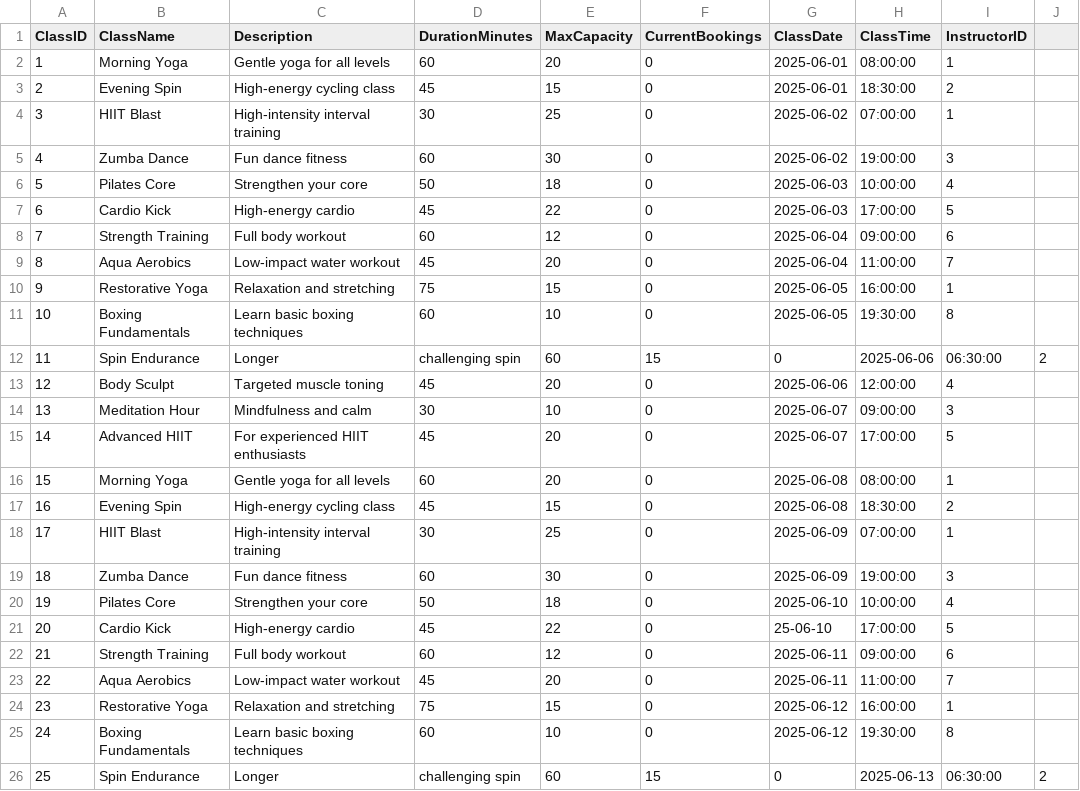
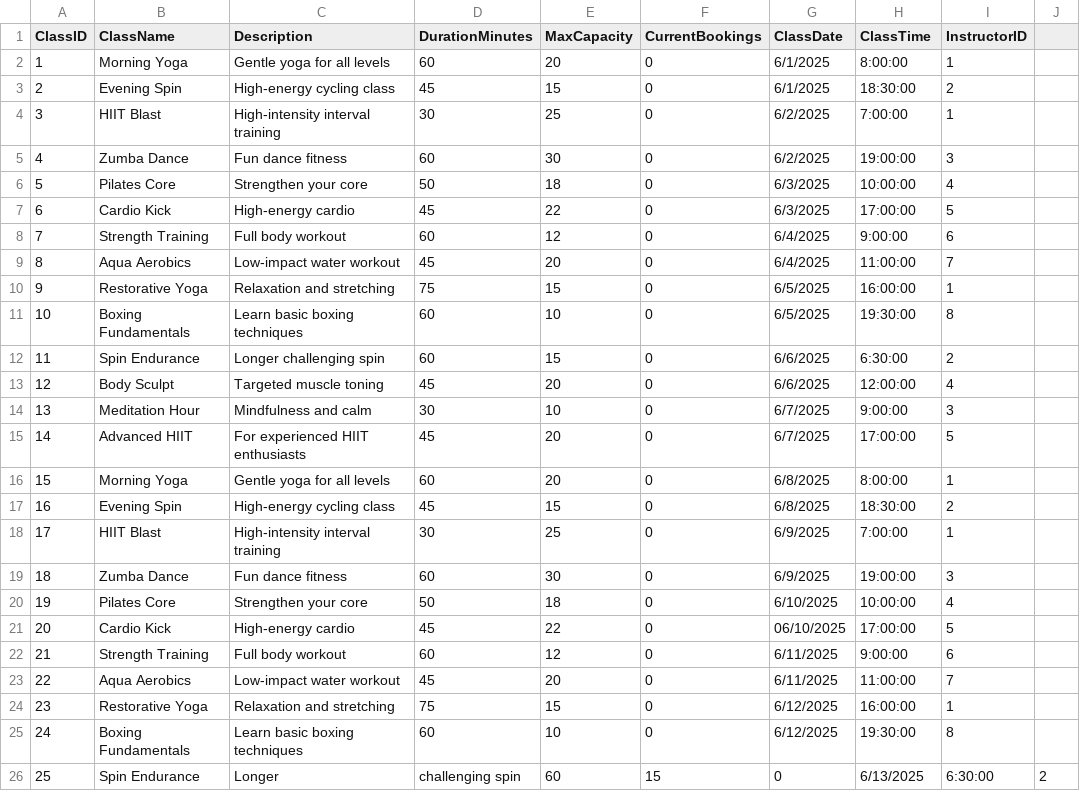
Before and after one commit to TrippleA001/Evolve-Fitness-DB, a CSV file: 0.0 DataBase Setup/classes.csv, drawn as a sheet; the diff names each change by its address in the sheet, - before the commit and + after, or states it on an @@ line.

```diff
--- a/0.0 DataBase Setup/classes.csv
+++ b/0.0 DataBase Setup/classes.csv
-G2:G3 (ClassDate): 2025-06-01
+G2:G3 (ClassDate): 6/1/2025
-H2 (ClassTime): 08:00:00
+H2 (ClassTime): 8:00:00
-G4:G5 (ClassDate): 2025-06-02
+G4:G5 (ClassDate): 6/2/2025
-H4 (ClassTime): 07:00:00
+H4 (ClassTime): 7:00:00
-G6:G7 (ClassDate): 2025-06-03
+G6:G7 (ClassDate): 6/3/2025
-G8:G9 (ClassDate): 2025-06-04
+G8:G9 (ClassDate): 6/4/2025
-H8 (ClassTime): 09:00:00
+H8 (ClassTime): 9:00:00
-G10:G11 (ClassDate): 2025-06-05
+G10:G11 (ClassDate): 6/5/2025
-C12 (Description): Longer
+C12 (Description): Longer challenging spin
-D12 (DurationMinutes): challenging spin
+D12 (DurationMinutes): 60
-E12 (MaxCapacity): 60
+E12 (MaxCapacity): 15
-F12 (CurrentBookings): 15
+F12 (CurrentBookings): 0
-G12 (ClassDate): 0
+G12 (ClassDate): 6/6/2025
-H12 (ClassTime): 2025-06-06
+H12 (ClassTime): 6:30:00
-I12 (InstructorID): 06:30:00
+I12 (InstructorID): 2
-J12: 2
+J12: (empty)
-G13 (ClassDate): 2025-06-06
+G13 (ClassDate): 6/6/2025
-G14:G15 (ClassDate): 2025-06-07
+G14:G15 (ClassDate): 6/7/2025
-H14 (ClassTime): 09:00:00
+H14 (ClassTime): 9:00:00
-G16:G17 (ClassDate): 2025-06-08
+G16:G17 (ClassDate): 6/8/2025
-H16 (ClassTime): 08:00:00
+H16 (ClassTime): 8:00:00
-G18:G19 (ClassDate): 2025-06-09
+G18:G19 (ClassDate): 6/9/2025
-H18 (ClassTime): 07:00:00
+H18 (ClassTime): 7:00:00
-G20 (ClassDate): 2025-06-10
+G20 (ClassDate): 6/10/2025
-G21 (ClassDate): 25-06-10
+G21 (ClassDate): 06/10/2025
-G22:G23 (ClassDate): 2025-06-11
+G22:G23 (ClassDate): 6/11/2025
-H22 (ClassTime): 09:00:00
+H22 (ClassTime): 9:00:00
-G24:G25 (ClassDate): 2025-06-12
+G24:G25 (ClassDate): 6/12/2025
-H26 (ClassTime): 2025-06-13
+H26 (ClassTime): 6/13/2025
-I26 (InstructorID): 06:30:00
+I26 (InstructorID): 6:30:00
```
Also changed, not shown: 0.0 DataBase Setup/instructors.csv.
